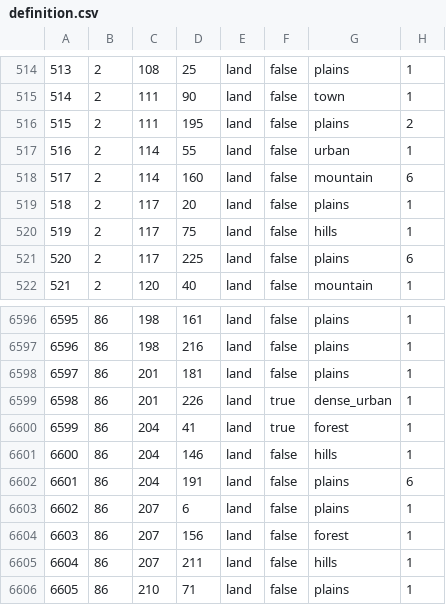
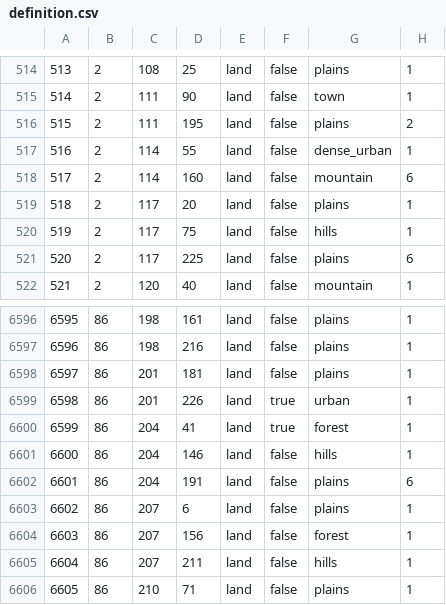
Before and after one commit to Packerthrowaway/TFB-Their-Finest-Bruh-Public, a CSV file: map/definition.csv, drawn as a sheet; only a part is shown, gaps mark what is left out.

Commit message:
Make that Antwerp

```diff
--- a/map/definition.csv
+++ b/map/definition.csv
@@ -516,3 +516,3 @@
 515;2;111;195;land;false;plains;2
-516;2;114;55;land;false;urban;1
+516;2;114;55;land;false;dense_urban;1
 517;2;114;160;land;false;mountain;6
@@ -6598,3 +6598,3 @@
 6597;86;201;181;land;false;plains;1
-6598;86;201;226;land;true;dense_urban;1
+6598;86;201;226;land;true;urban;1
 6599;86;204;41;land;true;forest;1
```
